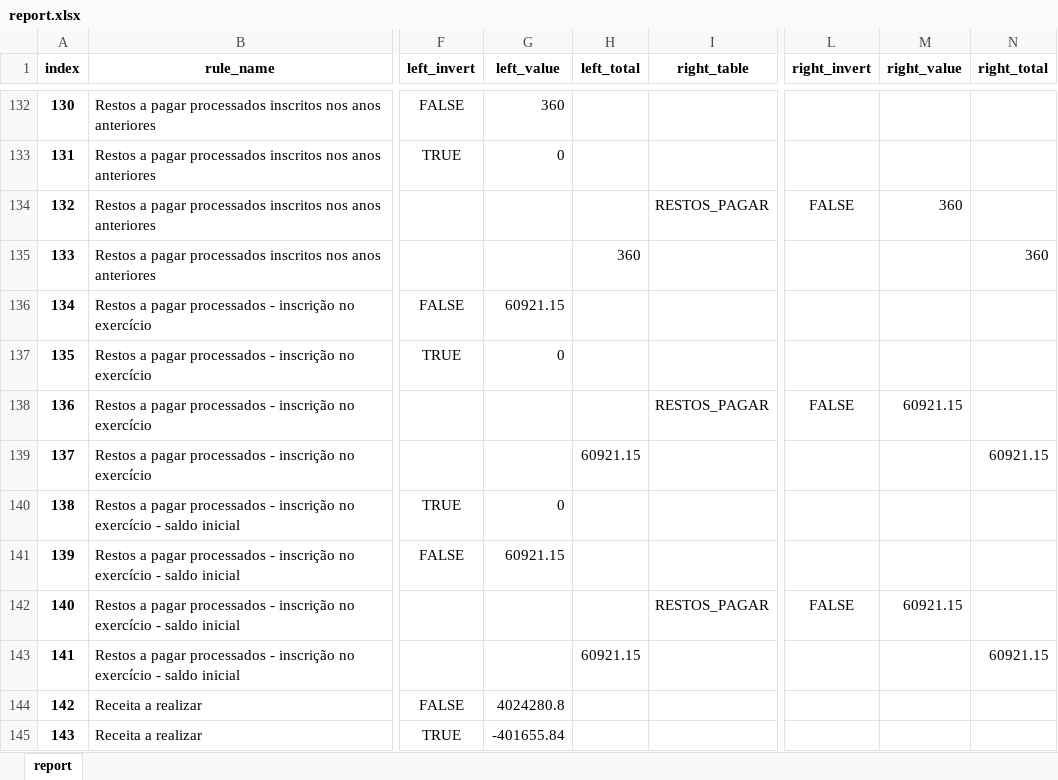
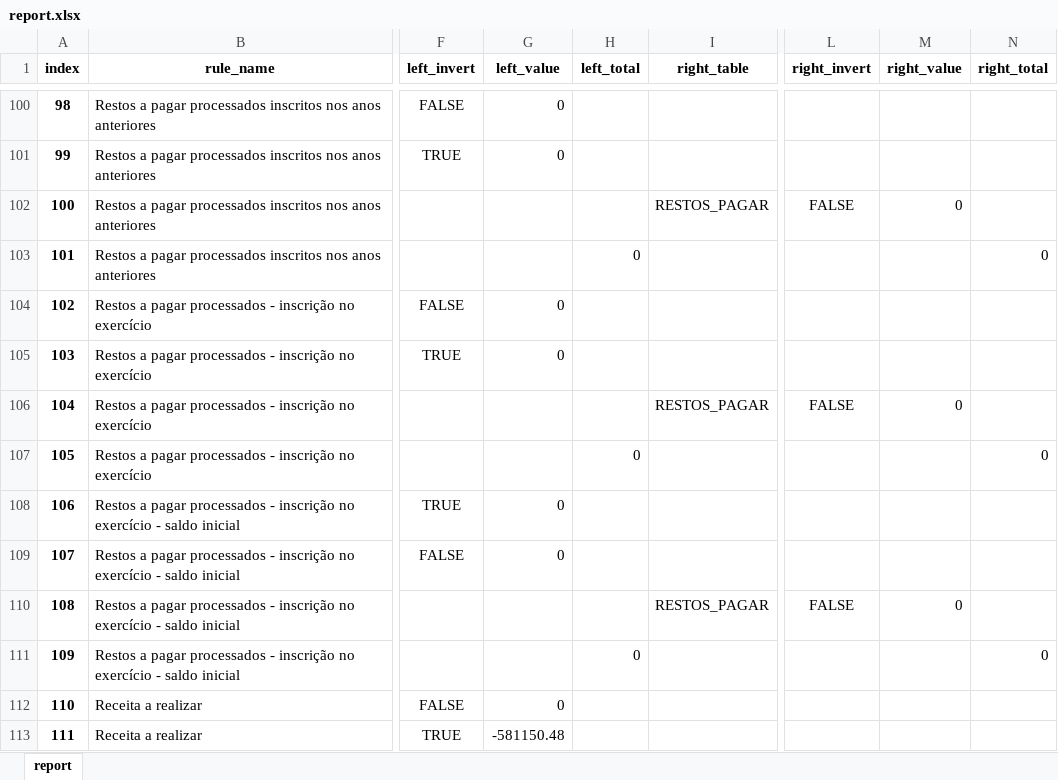
Before and after one commit to iddrs/consistencia-contabil2, an Excel workbook: report.xlsx, sheet report, drawn as a sheet; only a part is shown, gaps mark what is left out; values as stored, in another font and other column widths than the file's, no borders; addresses are those after the commit; the diff covers the shown part only; the diff names each change by its address in the sheet, - before the commit and + after, or states it on an @@ line.

Commit message:
Implementadas regras do FPSM
Melhorado o report screen para mostrar todo o dataframe

```diff
--- a/report.xlsx (sheet report)
+++ b/report.xlsx (sheet report)
@@ column A (index) renumbered between rows 21 and 1020 @@
-G100 (left_value): 360
+G100 (left_value): 0
-M102 (right_value): 360
+M102 (right_value): 0
-H103 (left_total): 360
+H103 (left_total): 0
-N103 (right_total): 360
+N103 (right_total): 0
-G104 (left_value): 60921.15
+G104 (left_value): 0
-M106 (right_value): 60921.15
+M106 (right_value): 0
-H107 (left_total): 60921.15
+H107 (left_total): 0
-N107 (right_total): 60921.15
+N107 (right_total): 0
-G109 (left_value): 60921.15
+G109 (left_value): 0
-M110 (right_value): 60921.15
+M110 (right_value): 0
-H111 (left_total): 60921.15
+H111 (left_total): 0
-N111 (right_total): 60921.15
+N111 (right_total): 0
-G112 (left_value): 4024280.8
+G112 (left_value): 0
-G113 (left_value): -401655.84
+G113 (left_value): -581150.48
```
Also changed, not shown: 4 added rows, 40 removed rows and 332 edited cells elsewhere in this sheet, 3 other files.
